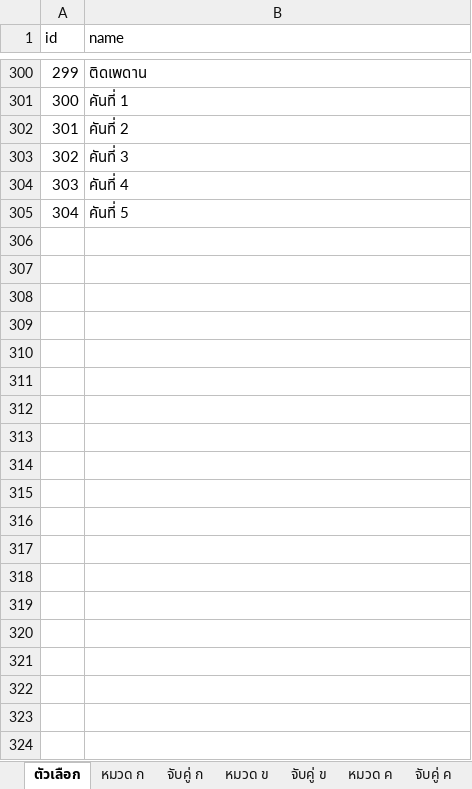
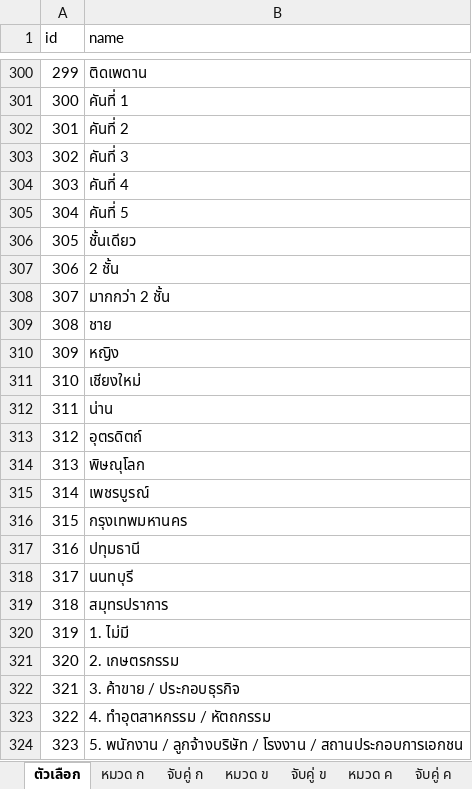
Before and after one commit to siwaphol/survey, an Excel workbook: storage/excel/SurveyDB_v1.xlsx, sheet ตัวเลือก, drawn as a sheet; only a part is shown, gaps mark what is left out; values as stored, in another font and other column widths than the file's, no borders; the diff covers the shown part only; the diff names each change by its address in the sheet, - before the commit and + after, or states it on an @@ line.

```diff
--- a/storage/excel/SurveyDB_v1.xlsx (sheet ตัวเลือก)
+++ b/storage/excel/SurveyDB_v1.xlsx (sheet ตัวเลือก)
+row 306: 305 | ชั้นเดียว
+row 307: 306 | 2 ชั้น
+row 308: 307 | มากกว่า 2 ชั้น
+row 309: 308 | ชาย
+row 310: 309 | หญิง
+row 311: 310 | เชียงใหม่
+row 312: 311 | น่าน
+row 313: 312 | อุตรดิตถ์
+row 314: 313 | พิษณุโลก
+row 315: 314 | เพชรบูรณ์
+row 316: 315 | กรุงเทพมหานคร
+row 317: 316 | ปทุมธานี
+row 318: 317 | นนทบุรี
+row 319: 318 | สมุทรปราการ
+row 320: 319 | 1. ไม่มี
+row 321: 320 | 2. เกษตรกรรม
+row 322: 321 | 3. ค้าขาย / ประกอบธุรกิจ
+row 323: 322 | 4. ทำอุตสาหกรรม / หัตถกรรม
+row 324: 323 | 5. พนักงาน / ลูกจ้างบริษัท / โรงงาน / สถานประกอบการเอกชน
```
Also changed, not shown: 61 added rows and 69 edited cells elsewhere in this sheet, sheet หมวด ข, sheet หมวด ก, sheet จับคู่ ข, sheet จับคู่ ก, sheet หมวด ค, sheet หมวด ง, 4 more sheets, 1 other file.
